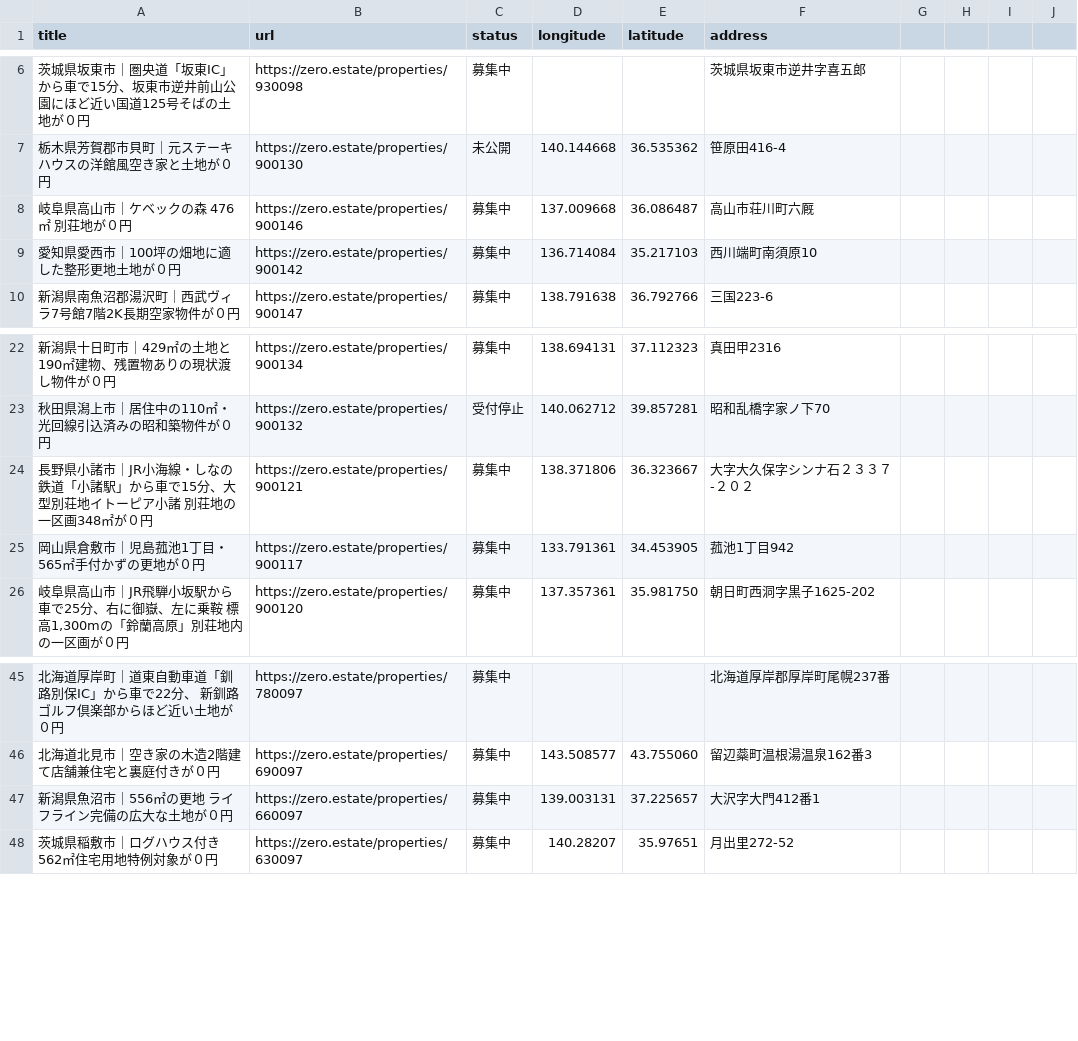
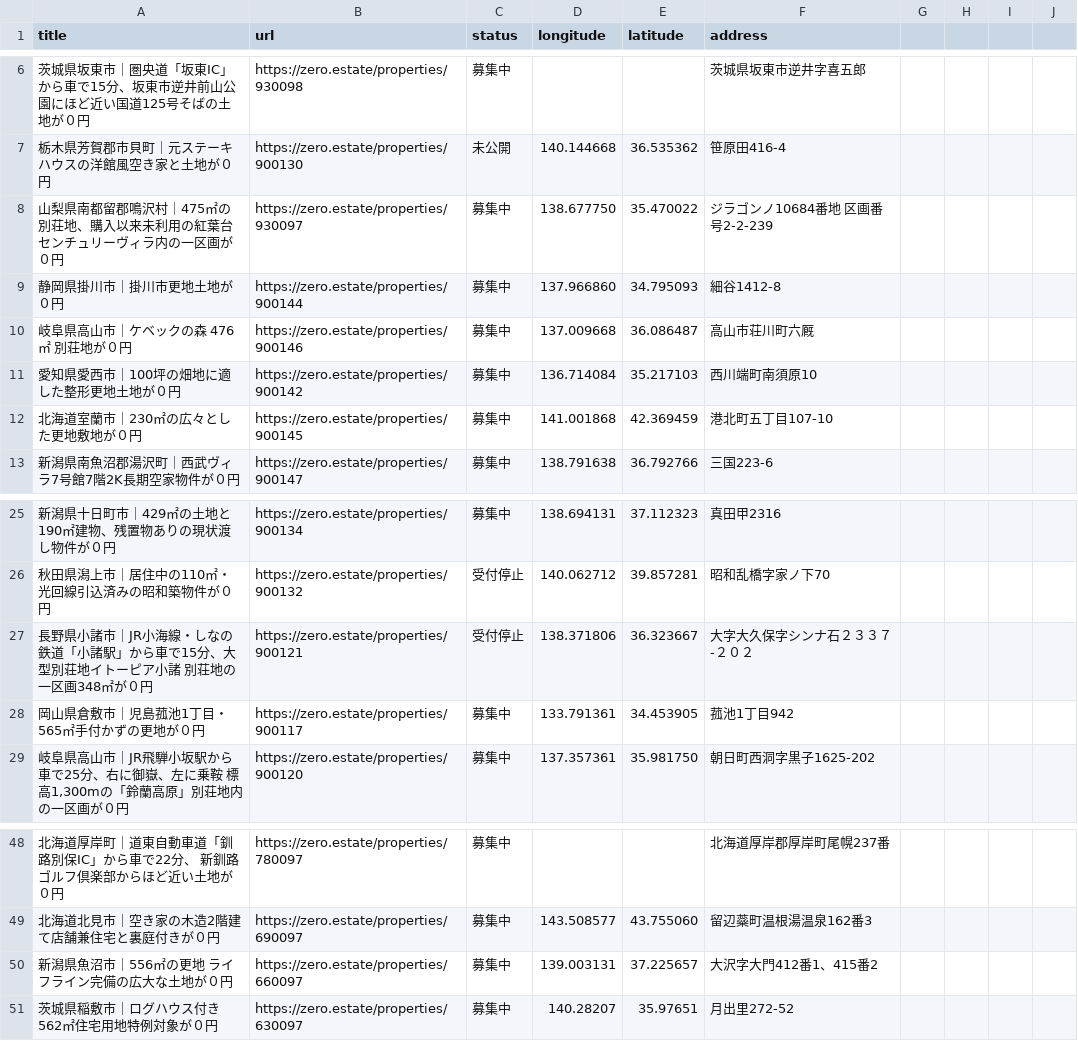
Before and after one commit to 5ym/zero-owner, a CSV file: map.csv, drawn as a sheet; only a part is shown, gaps mark what is left out.

```diff
--- a/map.csv
+++ b/map.csv
@@ -7,4 +7,7 @@ title,url,status,longitude,latitude,address
 "栃木県芳賀郡市貝町｜元ステーキハウスの洋館風空き家と土地が０円",https://zero.estate/properties/900130,未公開,140.144668,36.535362,笹原田416-4
+"山梨県南都留郡鳴沢村｜475㎡の別荘地、購入以来未利用の紅葉台センチュリーヴィラ内の一区画が０円",https://zero.estate/properties/930097,募集中,138.677750,35.470022,ジラゴンノ10684番地 区画番号2-2-239
+"静岡県掛川市｜掛川市更地土地が０円",https://zero.estate/properties/900144,募集中,137.966860,34.795093,細谷1412-8
 "岐阜県高山市｜ケベックの森　476㎡　別荘地が０円",https://zero.estate/properties/900146,募集中,137.009668,36.086487,高山市荘川町六厩
 "愛知県愛西市｜100坪の畑地に適した整形更地土地が０円",https://zero.estate/properties/900142,募集中,136.714084,35.217103,西川端町南須原10
+"北海道室蘭市｜230㎡の広々とした更地敷地が０円",https://zero.estate/properties/900145,募集中,141.001868,42.369459,港北町五丁目107-10
 "新潟県南魚沼郡湯沢町｜西武ヴィラ7号館7階2K長期空家物件が０円",https://zero.estate/properties/900147,募集中,138.791638,36.792766,三国223-6
@@ -23,3 +26,3 @@ title,url,status,longitude,latitude,address
 "秋田県潟上市｜居住中の110㎡・光回線引込済みの昭和築物件が０円",https://zero.estate/properties/900132,受付停止,140.062712,39.857281,昭和乱橋字家ノ下70
-"長野県小諸市｜JR小海線・しなの鉄道「小諸駅」から車で15分、大型別荘地イトーピア小諸 別荘地の一区画348㎡が０円",https://zero.estate/properties/900121,募集中,138.371806,36.323667,大字大久保字シンナ石２３３７-２０２
+"長野県小諸市｜JR小海線・しなの鉄道「小諸駅」から車で15分、大型別荘地イトーピア小諸 別荘地の一区画348㎡が０円",https://zero.estate/properties/900121,受付停止,138.371806,36.323667,大字大久保字シンナ石２３３７-２０２
 "岡山県倉敷市｜児島菰池1丁目・565㎡手付かずの更地が０円",https://zero.estate/properties/900117,募集中,133.791361,34.453905,菰池1丁目942
@@ -46,3 +49,3 @@ title,url,status,longitude,latitude,address
 "北海道北見市｜空き家の木造2階建て店舗兼住宅と裏庭付きが０円",https://zero.estate/properties/690097,募集中,143.508577,43.755060,留辺蘂町温根湯温泉162番3
-"新潟県魚沼市｜556㎡の更地 ライフライン完備の広大な土地が０円",https://zero.estate/properties/660097,募集中,139.003131,37.225657,大沢字大門412番1
+"新潟県魚沼市｜556㎡の更地 ライフライン完備の広大な土地が０円",https://zero.estate/properties/660097,募集中,139.003131,37.225657,大沢字大門412番1、415番2
 "茨城県稲敷市｜ログハウス付き562㎡住宅用地特例対象が０円",https://zero.estate/properties/630097,募集中,140.28207,35.97651,月出里272-52
```
